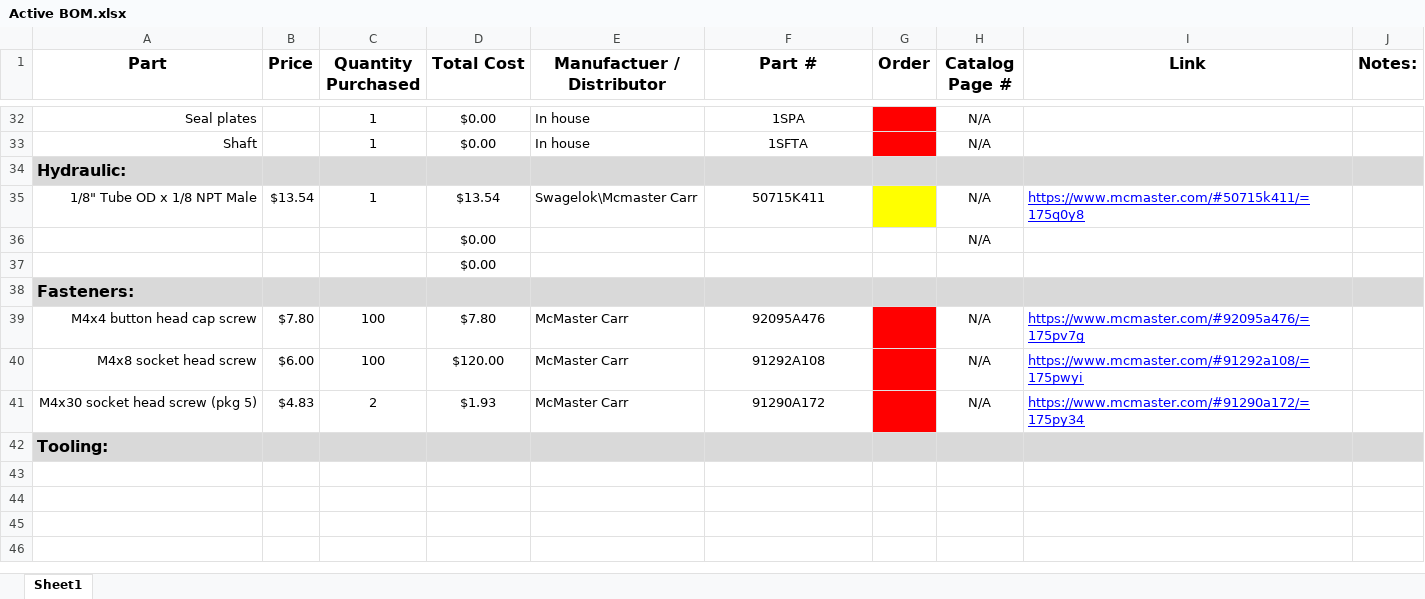
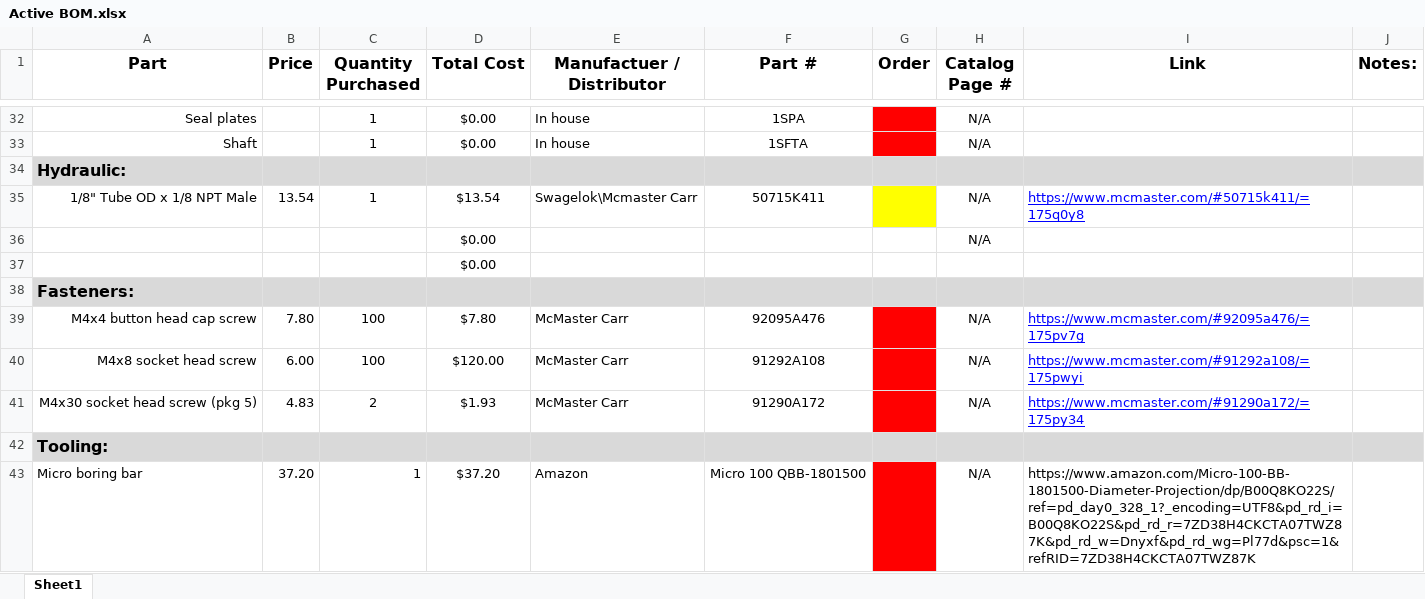
Before and after one commit to psas/electric-feed-system-prototype, an Excel workbook: Purchasing/Active BOM.xlsx, sheet Sheet1, drawn as a sheet; only a part is shown, gaps mark what is left out; values as stored, in another font and other column widths than the file's, no borders; the diff names each change by its address in the sheet, - before the commit and + after, or states it on an @@ line.

Commit message:
add boring bar to be ordered to BOM

```diff
--- a/Purchasing/Active BOM.xlsx (sheet Sheet1)
+++ b/Purchasing/Active BOM.xlsx (sheet Sheet1)
-B35 (Price): $13.54
+B35 (Price): 13.54
-B39 (Price): $7.80
+B39 (Price): 7.80
-B40 (Price): $6.00
+B40 (Price): 6.00
-B41 (Price): $4.83
+B41 (Price): 4.83
+row 43: Micro boring bar | 37.20 | 1 | $37.20 | Amazon | Micro 100 QBB-1801500 |  | N/A | https://www.amazon.com/Micro-100-BB-1801500-Diameter-Projection/dp/B00Q8KO22S/ref=pd_day0_328_1?_encoding=UTF8&pd_rd_i=B00Q8KO22S&pd_rd_r=7ZD38H4CKCTA07TWZ87K&pd_rd_w=Dnyxf&pd_rd_wg=Pl77d&psc=1&refRID=7ZD38H4CKCTA07TWZ87K
```
Also changed, not shown: 1 other file.
